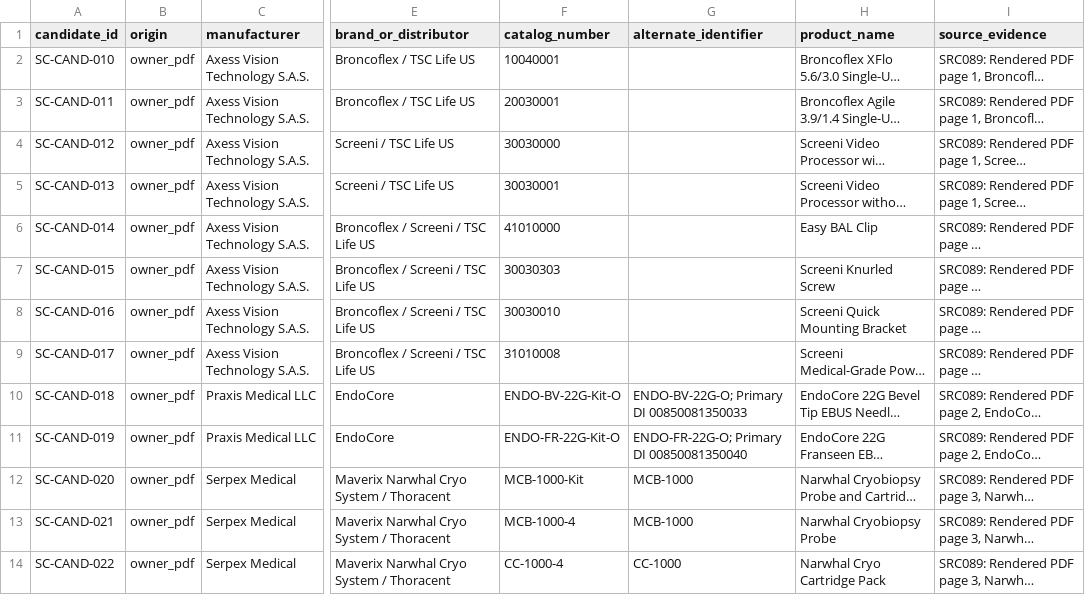
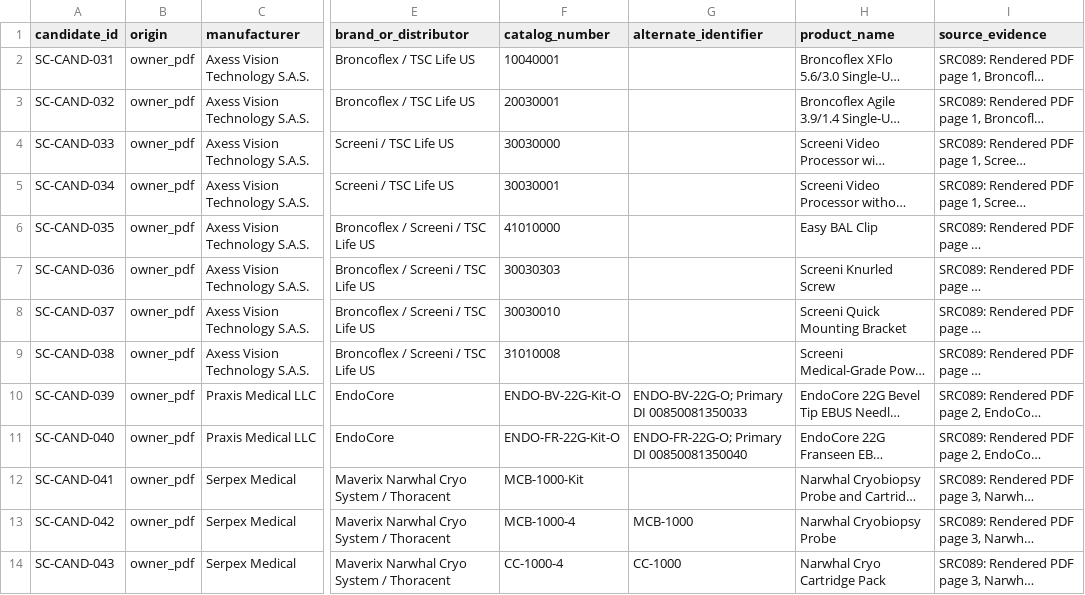
Before and after one commit to russellmiller49/Interventional-Pulm-Education-Project, a CSV file: docs/ip-preference-cards/source-completeness/2026-08-20/owner-supplied-products.csv, drawn as a sheet; only a part is shown, gaps mark what is left out; long unchanged cells end in …; the diff covers the shown part only; the diff names each change by its address in the sheet, - before the commit and + after, or states it on an @@ line.

```diff
--- a/docs/ip-preference-cards/source-completeness/2026-08-20/owner-supplied-products.csv
+++ b/docs/ip-preference-cards/source-completeness/2026-08-20/owner-supplied-products.csv
-A2 (candidate_id): SC-CAND-010
+A2 (candidate_id): SC-CAND-031
-A3 (candidate_id): SC-CAND-011
+A3 (candidate_id): SC-CAND-032
-A4 (candidate_id): SC-CAND-012
+A4 (candidate_id): SC-CAND-033
-A5 (candidate_id): SC-CAND-013
+A5 (candidate_id): SC-CAND-034
-A6 (candidate_id): SC-CAND-014
+A6 (candidate_id): SC-CAND-035
-A7 (candidate_id): SC-CAND-015
+A7 (candidate_id): SC-CAND-036
-A8 (candidate_id): SC-CAND-016
+A8 (candidate_id): SC-CAND-037
-A9 (candidate_id): SC-CAND-017
+A9 (candidate_id): SC-CAND-038
-A10 (candidate_id): SC-CAND-018
+A10 (candidate_id): SC-CAND-039
-A11 (candidate_id): SC-CAND-019
+A11 (candidate_id): SC-CAND-040
-A12 (candidate_id): SC-CAND-020
+A12 (candidate_id): SC-CAND-041
-G12 (alternate_identifier): MCB-1000
+G12 (alternate_identifier): (empty)
-A13 (candidate_id): SC-CAND-021
+A13 (candidate_id): SC-CAND-042
-A14 (candidate_id): SC-CAND-022
+A14 (candidate_id): SC-CAND-043
```
Also changed, not shown: 36 edited cells elsewhere in this file, docs/ip-device-intelligence/d2c-review/taxonomy-review-classes-merged.csv, docs/ip-device-intelligence/d2c-review/taxonomy-review-full.csv, 48 other files.
